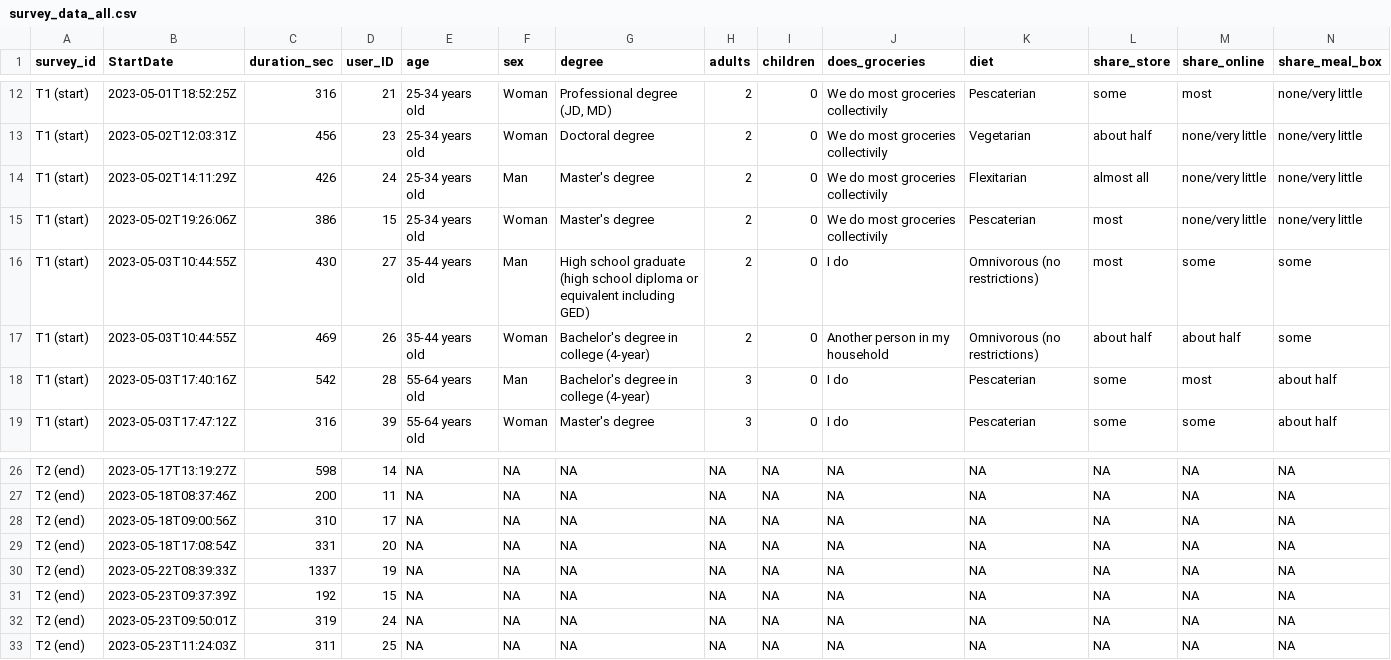
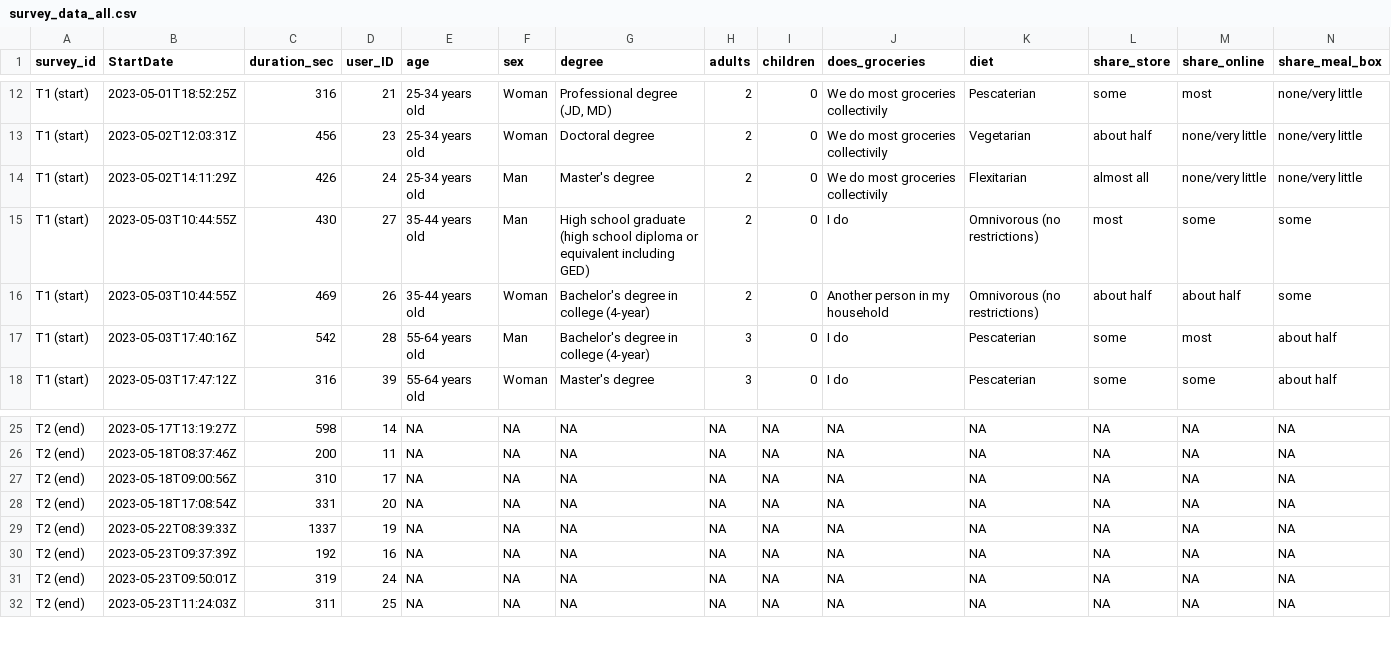
Before and after one commit to Remcobdeg/myfoodprint_pilot_quant_analyses, a CSV file: survey_analysis/datasets/processed/survey_data_all.csv, drawn as a sheet; only a part is shown, gaps mark what is left out; removed rows and columns are numbered as before the commit, all else as after; rows hold the shown columns only; the diff names each change by its address in the sheet, - before the commit and + after, or states it on an @@ line.

```diff
--- a/survey_analysis/datasets/processed/survey_data_all.csv
+++ b/survey_analysis/datasets/processed/survey_data_all.csv
-row 15: T1 (start) | 2023-05-02T19:26:06Z | 386 | 15 | 25-34 years old | Woman | Master's degree | 2 | 0 | We do most groceries collectivily | Pescaterian | most | none/very little | none/very little
-D30 (user_ID): 15
+D30 (user_ID): 16
```
Also changed, not shown: survey_analysis/datasets/processed/surveyT2.csv, 5 other files.
